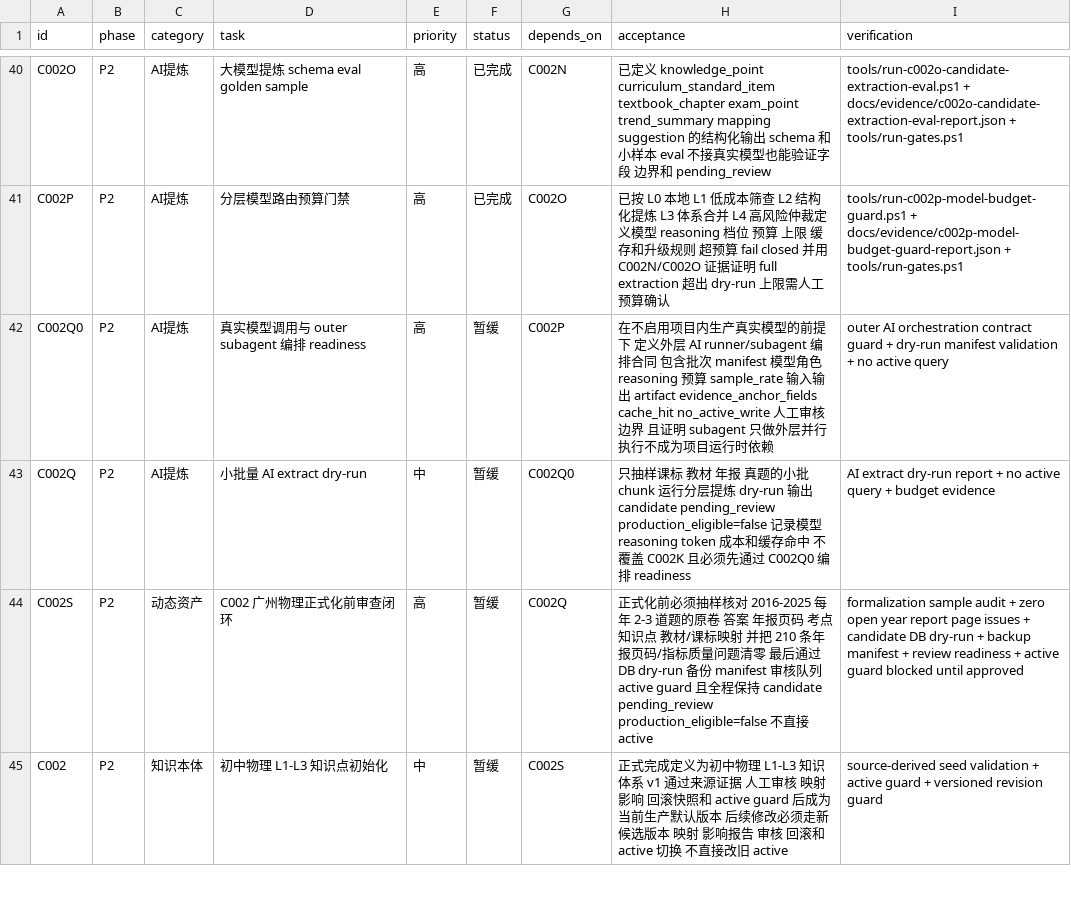
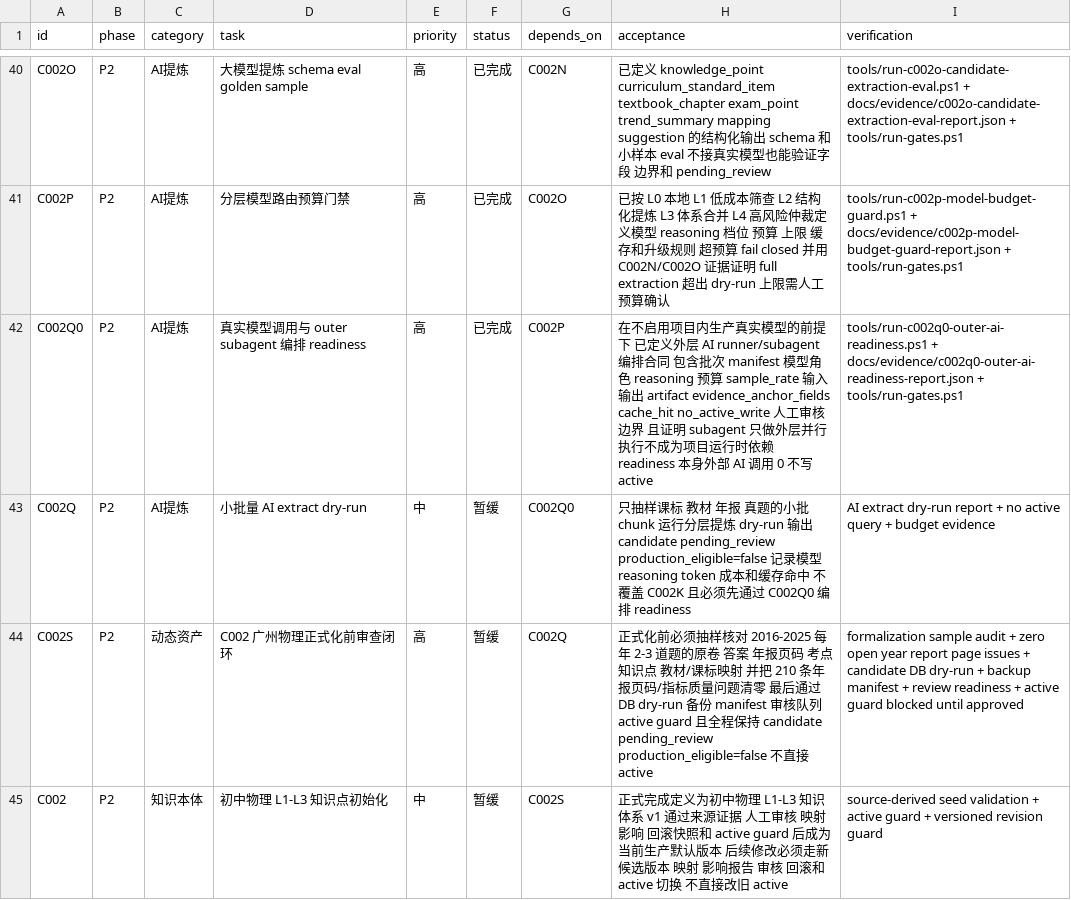
Before and after one commit to sciman-top/k12-question-graph, a CSV file: tasks/backlog.csv, drawn as a sheet; only a part is shown, gaps mark what is left out.

Commit message:
Complete C002Q0 outer AI readiness

```diff
--- a/tasks/backlog.csv
+++ b/tasks/backlog.csv
@@ -41,3 +41,3 @@ C002O,P2,AI提炼,大模型提炼 schema eval golden sample,高,已完成,C002N,
 C002P,P2,AI提炼,分层模型路由预算门禁,高,已完成,C002O,已按 L0 本地 L1 低成本筛查 L2 结构化提炼 L3 体系合并 L4 高风险仲裁定义模型 reasoning 档位 预算 上限 缓存和升级规则 超预算 fail closed 并用 C002N/C002O 证据证明 full extraction 超出 dry-run 上限需人工预算确认,tools/run-c002p-model-budget-guard.ps1 + docs/evidence/c002p-model-budget-guard-report.json + tools/run-gates.ps1
-C002Q0,P2,AI提炼,真实模型调用与 outer subagent 编排 readiness,高,暂缓,C002P,在不启用项目内生产真实模型的前提下 定义外层 AI runner/subagent 编排合同 包含批次 manifest 模型角色 reasoning 预算 sample_rate 输入输出 artifact evidence_anchor_fields cache_hit no_active_write 人工审核边界 且证明 subagent 只做外层并行执行不成为项目运行时依赖,outer AI orchestration contract guard + dry-run manifest validation + no active query
+C002Q0,P2,AI提炼,真实模型调用与 outer subagent 编排 readiness,高,已完成,C002P,在不启用项目内生产真实模型的前提下 已定义外层 AI runner/subagent 编排合同 包含批次 manifest 模型角色 reasoning 预算 sample_rate 输入输出 artifact evidence_anchor_fields cache_hit no_active_write 人工审核边界 且证明 subagent 只做外层并行执行不成为项目运行时依赖 readiness 本身外部 AI 调用 0 不写 active,tools/run-c002q0-outer-ai-readiness.ps1 + docs/evidence/c002q0-outer-ai-readiness-report.json + tools/run-gates.ps1
 C002Q,P2,AI提炼,小批量 AI extract dry-run,中,暂缓,C002Q0,只抽样课标 教材 年报 真题的小批 chunk 运行分层提炼 dry-run 输出 candidate pending_review production_eligible=false 记录模型 reasoning token 成本和缓存命中 不覆盖 C002K 且必须先通过 C002Q0 编排 readiness,AI extract dry-run report + no active query + budget evidence
```
Also changed, not shown: 9 other files.
